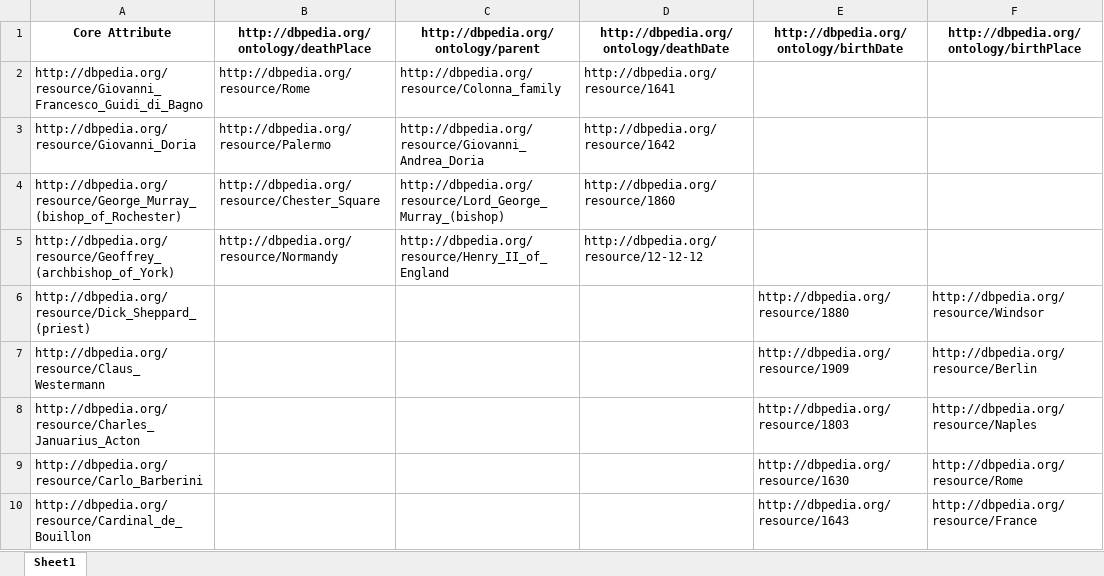
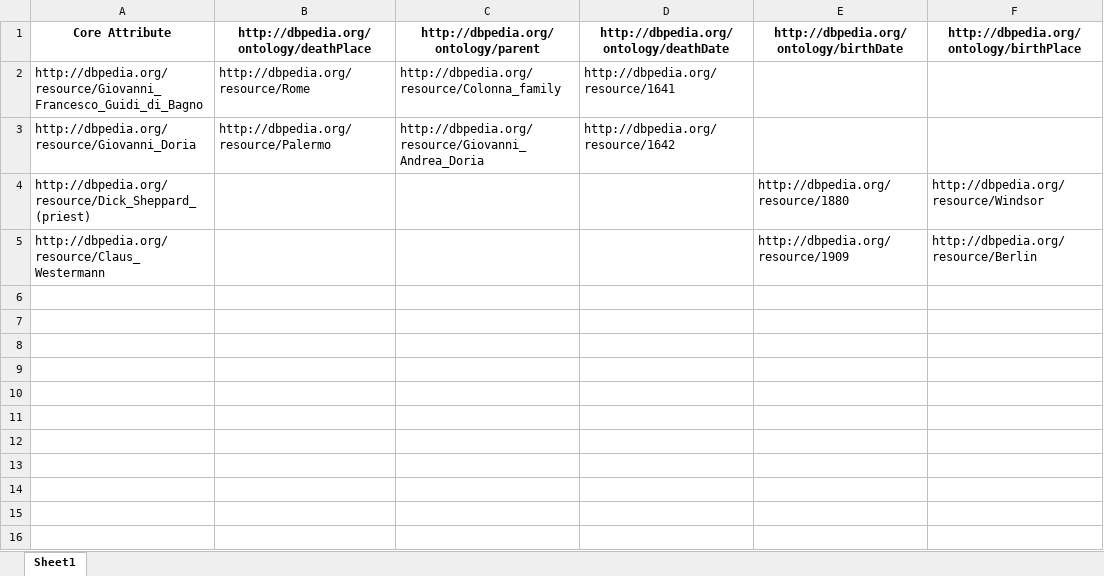
Before and after one commit to Cabi-96/STI-Thesis, an Excel workbook: Première Question Tour1.xlsx, sheet Sheet1, drawn as a sheet; values as stored, in another font and other column widths than the file's, no borders; the diff names each change by its address in the sheet, - before the commit and + after, or states it on an @@ line.

```diff
--- a/Première Question Tour1.xlsx (sheet Sheet1)
+++ b/Première Question Tour1.xlsx (sheet Sheet1)
-row 4: http://dbpedia.org/resource/George_Murray_(bishop_of_Rochester) | http://dbpedia.org/resource/Chester_Square | http://dbpedia.org/resource/Lord_George_Murray_(bishop) | http://dbpedia.org/resource/1860
-row 5: http://dbpedia.org/resource/Geoffrey_(archbishop_of_York) | http://dbpedia.org/resource/Normandy | http://dbpedia.org/resource/Henry_II_of_England | http://dbpedia.org/resource/12-12-12
-row 8: http://dbpedia.org/resource/Charles_Januarius_Acton |  |  |  | http://dbpedia.org/resource/1803 | http://dbpedia.org/resource/Naples
-row 9: http://dbpedia.org/resource/Carlo_Barberini |  |  |  | http://dbpedia.org/resource/1630 | http://dbpedia.org/resource/Rome
-row 10: http://dbpedia.org/resource/Cardinal_de_Bouillon |  |  |  | http://dbpedia.org/resource/1643 | http://dbpedia.org/resource/France
```
Also changed, not shown: Deuxième Dataset Tour1.xlsx, Deuxième Question Tour1.xlsx, 3 other files.
